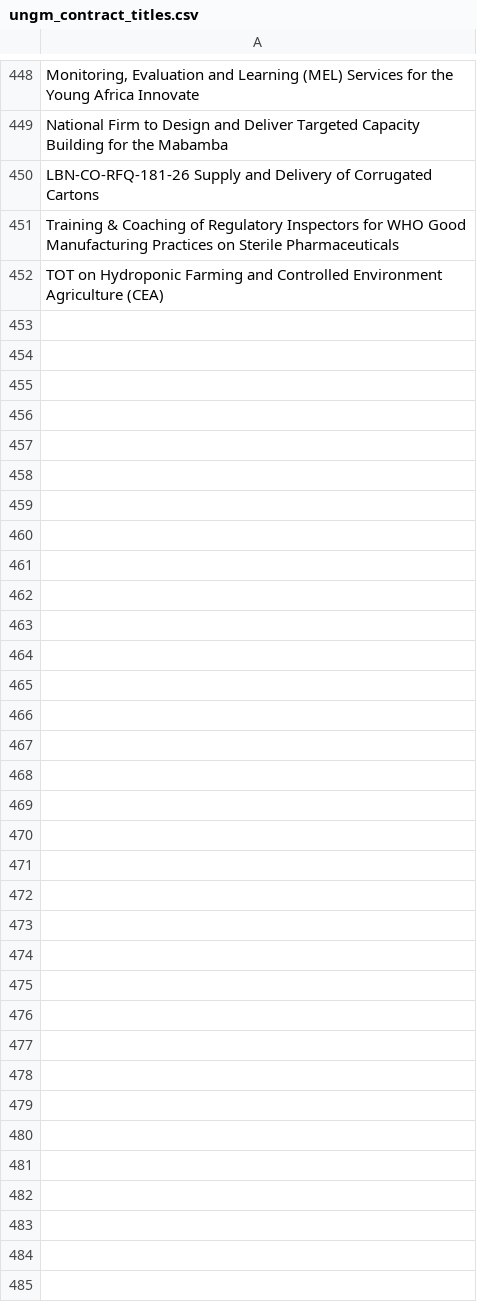
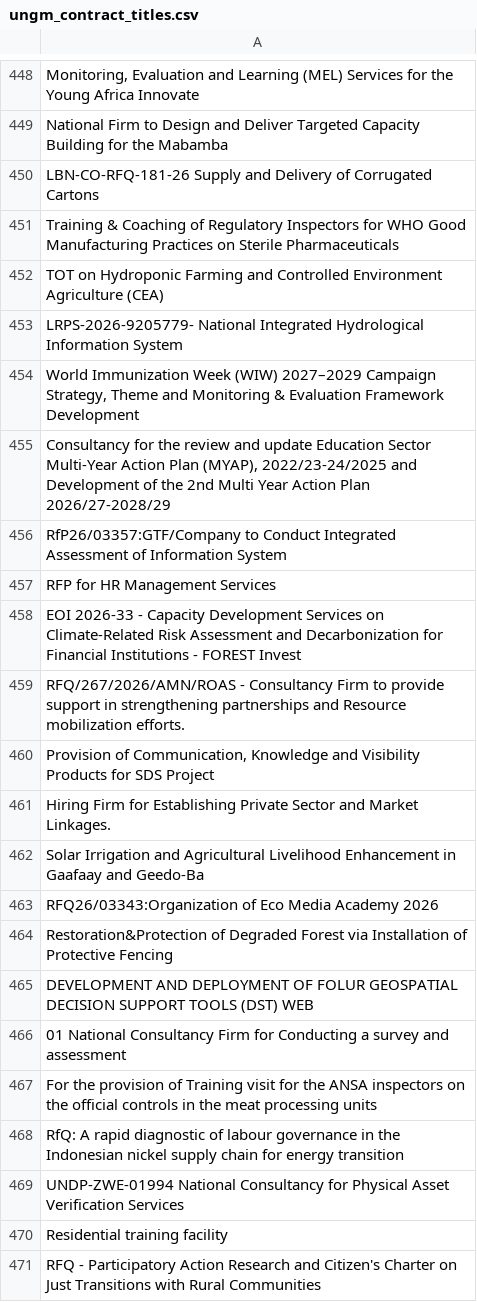
Before and after one commit to LSE-consulting/Notion, a CSV file: Sources/UNGM/ungm_contract_titles.csv, drawn as a sheet; only a part is shown, gaps mark what is left out.

```diff
--- a/Sources/UNGM/ungm_contract_titles.csv
+++ b/Sources/UNGM/ungm_contract_titles.csv
@@ -456 +456,20 @@ Training & Coaching of Regulatory Inspectors for WHO Good Manufacturing Practice
 TOT on Hydroponic Farming and Controlled Environment Agriculture (CEA)
+LRPS-2026-9205779- National Integrated Hydrological Information System
+"World Immunization Week (WIW) 2027–2029 Campaign Strategy, Theme and Monitoring & Evaluation Framework Development"
+"Consultancy for the review and update Education Sector Multi-Year Action Plan (MYAP), 2022/23-24/2025 and Development of the 2nd Multi Year Action Plan 2026/27-2028/29"
+RfP26/03357:GTF/Company to Conduct Integrated Assessment of Information System
+RFP for HR Management Services
+EOI 2026-33 - Capacity Development Services on Climate-Related Risk Assessment and Decarbonization for Financial Institutions - FOREST Invest
+RFQ/267/2026/AMN/ROAS - Consultancy Firm to provide support in strengthening partnerships and Resource mobilization efforts.
+"Provision of Communication, Knowledge and Visibility Products for SDS Project"
+Hiring Firm for Establishing Private Sector and Market Linkages.
+Solar Irrigation and Agricultural Livelihood Enhancement in Gaafaay and Geedo-Ba
+RFQ26/03343:Organization of Eco Media Academy 2026
+Restoration&Protection of Degraded Forest via Installation of Protective Fencing
+DEVELOPMENT AND DEPLOYMENT OF FOLUR GEOSPATIAL DECISION SUPPORT TOOLS (DST) WEB
+01 National Consultancy Firm for Conducting a survey and assessment
+For the provision of Training visit for the ANSA inspectors on the official controls in the meat processing units
+RfQ: A rapid diagnostic of labour governance in the Indonesian nickel supply chain for energy transition
+UNDP-ZWE-01994 National Consultancy for Physical Asset Verification Services
+Residential training facility
+RFQ - Participatory Action Research and Citizen's Charter on Just Transitions with Rural Communities
```
Also changed, not shown: Sources/EU Contracts/EU_contract_titles.csv, Sources/World Bank/world_bank_contract_titles.csv, 9 other files.
